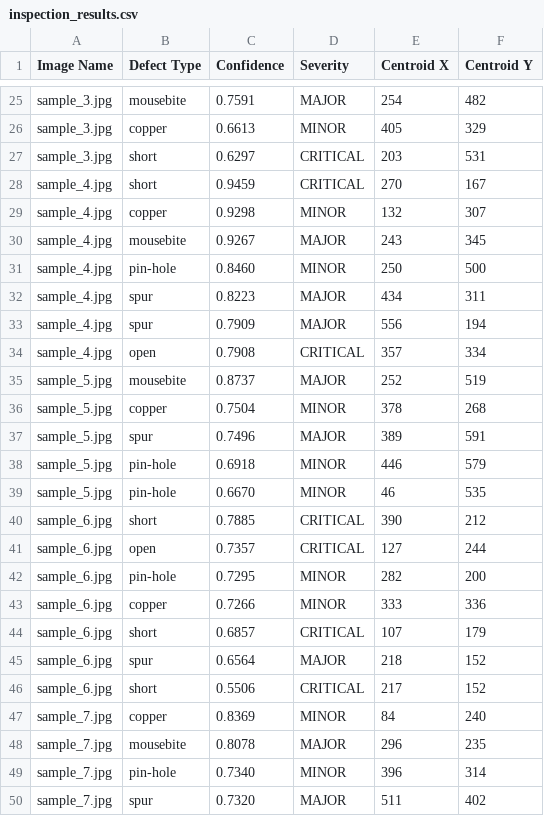
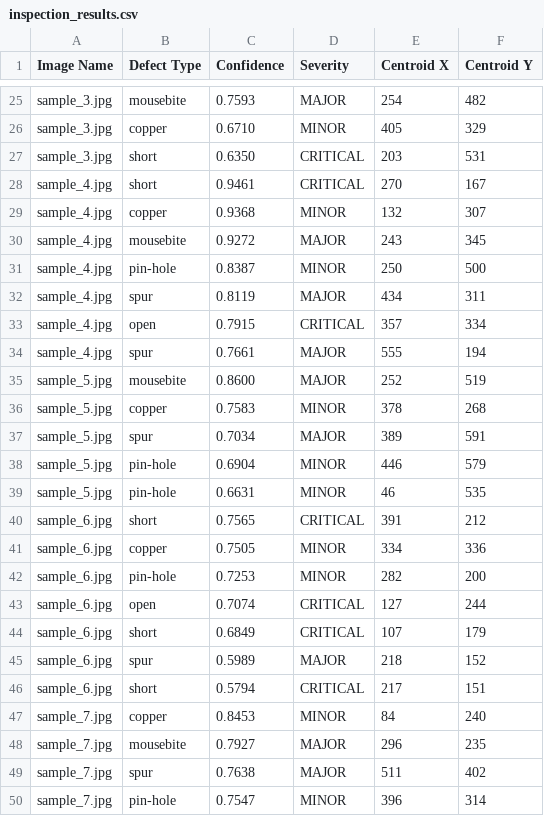
Before and after one commit to GayenManish07/Automated-PCB-Defect-Inspection-System, a CSV file: Assets/With Augmentation/inspection_results.csv, drawn as a sheet; only a part is shown, gaps mark what is left out; removed rows and columns are numbered as before the commit, all else as after; the diff covers the shown part only; the diff names each change by its address in the sheet, - before the commit and + after, or states it on an @@ line.

```diff
--- a/Assets/With Augmentation/inspection_results.csv
+++ b/Assets/With Augmentation/inspection_results.csv
-C25 (Confidence): 0.7591
+C25 (Confidence): 0.7593
-C26 (Confidence): 0.6613
+C26 (Confidence): 0.6710
-C27 (Confidence): 0.6297
+C27 (Confidence): 0.6350
-C28 (Confidence): 0.9459
+C28 (Confidence): 0.9461
-C29 (Confidence): 0.9298
+C29 (Confidence): 0.9368
-C30 (Confidence): 0.9267
+C30 (Confidence): 0.9272
-C31 (Confidence): 0.8460
+C31 (Confidence): 0.8387
-C32 (Confidence): 0.8223
+C32 (Confidence): 0.8119
-row 33: sample_4.jpg | spur | 0.7909 | MAJOR | 556 | 194
-C33 (Confidence): 0.7908
+C33 (Confidence): 0.7915
+row 34: sample_4.jpg | spur | 0.7661 | MAJOR | 555 | 194
-C35 (Confidence): 0.8737
+C35 (Confidence): 0.8600
-C36 (Confidence): 0.7504
+C36 (Confidence): 0.7583
-C37 (Confidence): 0.7496
+C37 (Confidence): 0.7034
-C38 (Confidence): 0.6918
+C38 (Confidence): 0.6904
-C39 (Confidence): 0.6670
+C39 (Confidence): 0.6631
-C40 (Confidence): 0.7885
+C40 (Confidence): 0.7565
-E40 (Centroid X): 390
+E40 (Centroid X): 391
-row 41: sample_6.jpg | open | 0.7357 | CRITICAL | 127 | 244
+row 41: sample_6.jpg | copper | 0.7505 | MINOR | 334 | 336
-C42 (Confidence): 0.7295
+C42 (Confidence): 0.7253
-row 43: sample_6.jpg | copper | 0.7266 | MINOR | 333 | 336
+row 43: sample_6.jpg | open | 0.7074 | CRITICAL | 127 | 244
-C44 (Confidence): 0.6857
+C44 (Confidence): 0.6849
-C45 (Confidence): 0.6564
+C45 (Confidence): 0.5989
-C46 (Confidence): 0.5506
+C46 (Confidence): 0.5794
-F46 (Centroid Y): 152
+F46 (Centroid Y): 151
-C47 (Confidence): 0.8369
+C47 (Confidence): 0.8453
-C48 (Confidence): 0.8078
+C48 (Confidence): 0.7927
-row 49: sample_7.jpg | pin-hole | 0.7340 | MINOR | 396 | 314
-C49 (Confidence): 0.7320
+C49 (Confidence): 0.7638
+row 50: sample_7.jpg | pin-hole | 0.7547 | MINOR | 396 | 314
```
Also changed, not shown: 7 added rows, 6 removed rows and 44 edited cells elsewhere in this file, 10 other files.
